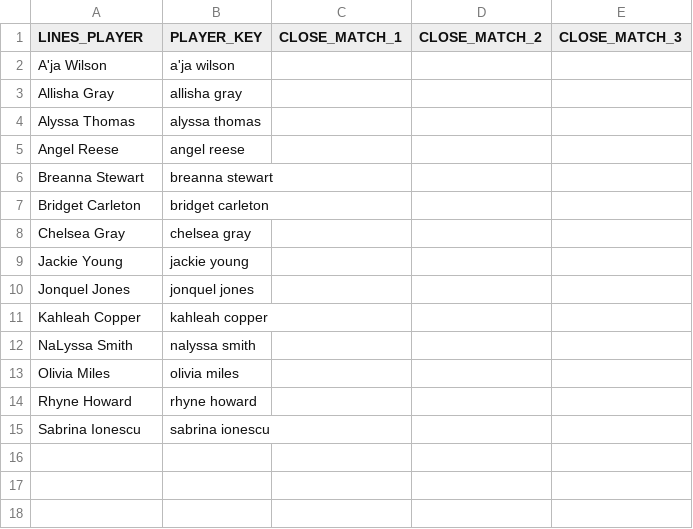
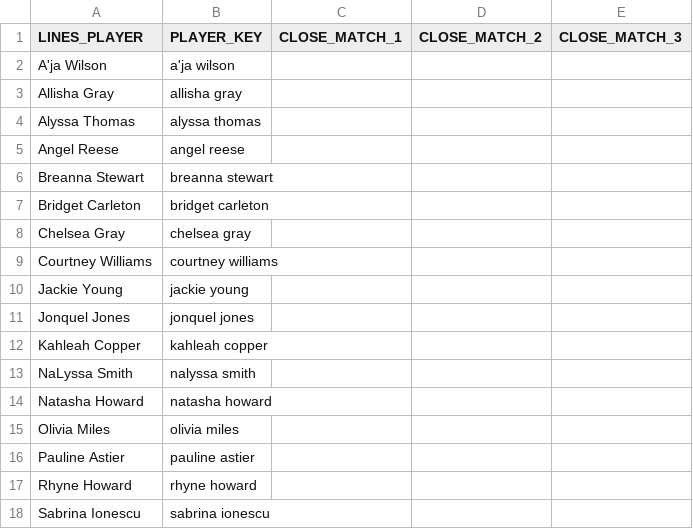
Before and after one commit to syocum9422-blip/edgeranked-site, a CSV file: wnba/Best_Bets/unmatched_players_today.csv, drawn as a sheet; the diff names each change by its address in the sheet, - before the commit and + after, or states it on an @@ line.

```diff
--- a/wnba/Best_Bets/unmatched_players_today.csv
+++ b/wnba/Best_Bets/unmatched_players_today.csv
+row 9: Courtney Williams | courtney williams
+row 14: Natasha Howard | natasha howard
+row 16: Pauline Astier | pauline astier
```
Also changed, not shown: wnba/Best_Bets/match_audit_today.csv, wnba/data/processed/wnba_player_coverage_audit.csv, 15 other files.
